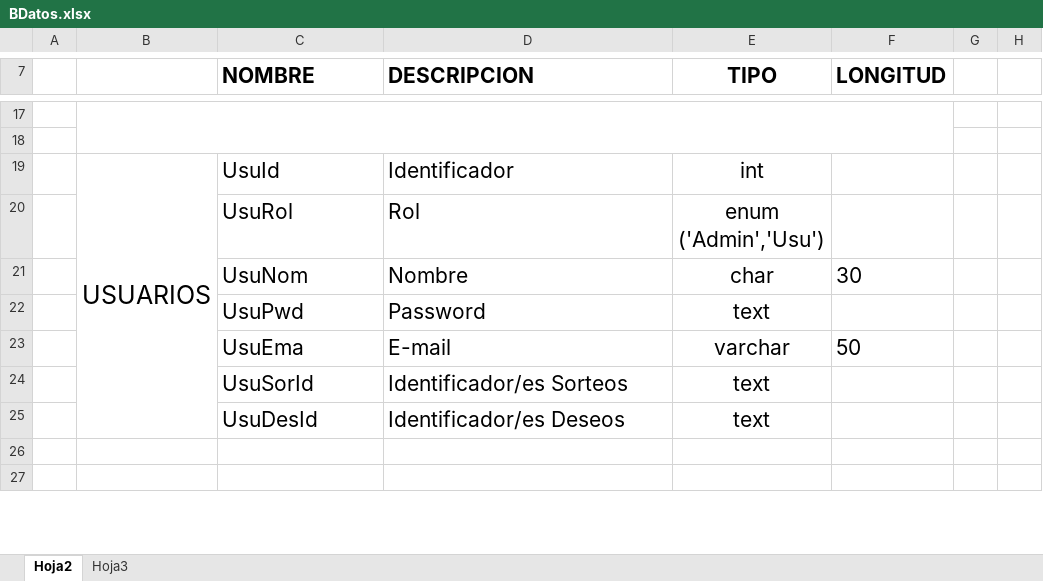
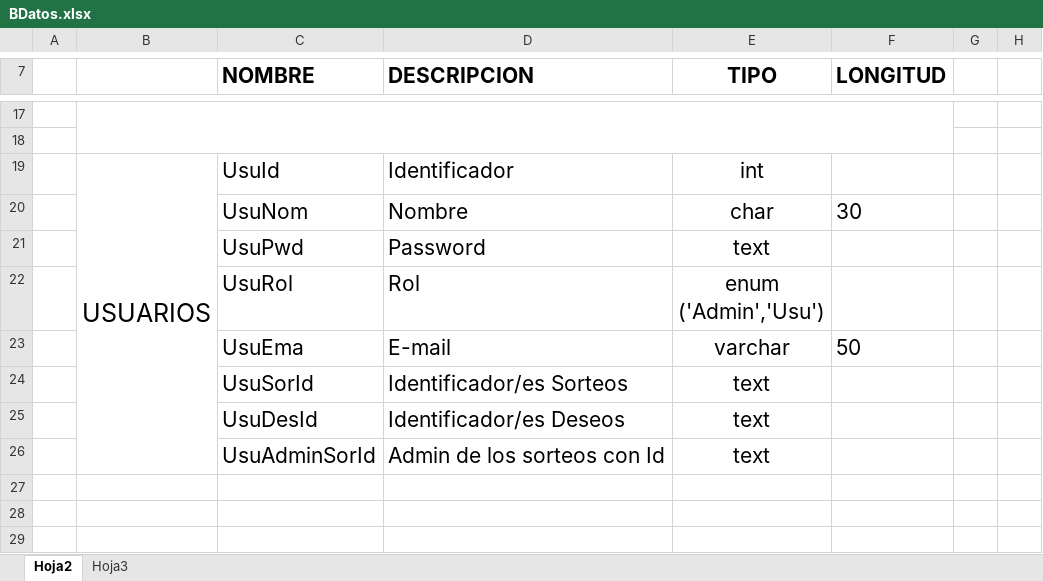
Before and after one commit to nakotxo/Mi-Amigo-Invisible, an Excel workbook: BDatos.xlsx, sheet Hoja2, drawn as a sheet; only a part is shown, gaps mark what is left out; values as stored, in another font and other column widths than the file's, no borders; the diff names each change by its address in the sheet, - before the commit and + after, or states it on an @@ line.

```diff
--- a/BDatos.xlsx (sheet Hoja2)
+++ b/BDatos.xlsx (sheet Hoja2)
@@ row 20 moved to row 22: UsuRol @@
+row 26:  |  | UsuAdminSorId | Admin de los sorteos con Id | text
+row 27: (empty)
```
Also changed, not shown: 7 other files.
